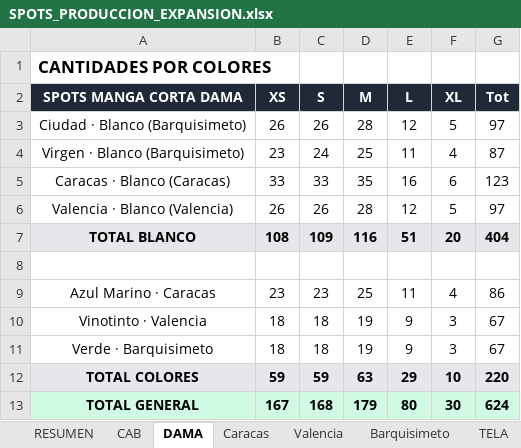
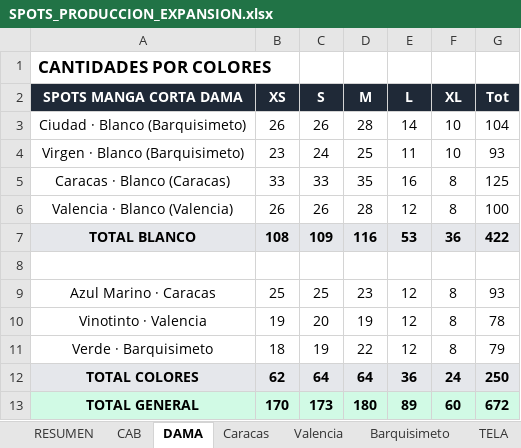
Before and after one commit to scm-svg/Data-Analyst, an Excel workbook: SPOTS_PRODUCCION_EXPANSION.xlsx, sheet DAMA, drawn as a sheet; values as stored, in another font and other column widths than the file's, no borders; the diff names each change by its address in the sheet, - before the commit and + after, or states it on an @@ line.

```diff
--- a/SPOTS_PRODUCCION_EXPANSION.xlsx (sheet DAMA)
+++ b/SPOTS_PRODUCCION_EXPANSION.xlsx (sheet DAMA)
-E3 (L): 12
+E3 (L): 14
-F3 (XL): 5
+F3 (XL): 10
-G3 (Tot): 97
+G3 (Tot): 104
-F4 (XL): 4
+F4 (XL): 10
-G4 (Tot): 87
+G4 (Tot): 93
-F5 (XL): 6
+F5 (XL): 8
-G5 (Tot): 123
+G5 (Tot): 125
-F6 (XL): 5
+F6 (XL): 8
-G6 (Tot): 97
+G6 (Tot): 100
-E7 (L): 51
+E7 (L): 53
-F7 (XL): 20
+F7 (XL): 36
-G7 (Tot): 404
+G7 (Tot): 422
-B9 (XS): 23
+B9 (XS): 25
-C9 (S): 23
+C9 (S): 25
-D9 (M): 25
+D9 (M): 23
-E9 (L): 11
+E9 (L): 12
-F9 (XL): 4
+F9 (XL): 8
-G9 (Tot): 86
+G9 (Tot): 93
-B10 (XS): 18
+B10 (XS): 19
-C10 (S): 18
+C10 (S): 20
-E10:E11 (L): 9
+E10:E11 (L): 12
-F10:F11 (XL): 3
+F10:F11 (XL): 8
-G10 (Tot): 67
+G10 (Tot): 78
-C11 (S): 18
+C11 (S): 19
-D11 (M): 19
+D11 (M): 22
-G11 (Tot): 67
+G11 (Tot): 79
-B12 (XS): 59
+B12 (XS): 62
-C12 (S): 59
+C12 (S): 64
-D12 (M): 63
+D12 (M): 64
-E12 (L): 29
+E12 (L): 36
-F12 (XL): 10
+F12 (XL): 24
-G12 (Tot): 220
+G12 (Tot): 250
-B13 (XS): 167
+B13 (XS): 170
-C13 (S): 168
+C13 (S): 173
-D13 (M): 179
+D13 (M): 180
-E13 (L): 80
+E13 (L): 89
-F13 (XL): 30
+F13 (XL): 60
-G13 (Tot): 624
+G13 (Tot): 672
```
Also changed, not shown: sheet Barquisimeto, sheet Valencia, sheet Caracas, sheet CAB, sheet RESUMEN, sheet TELA, 1 other file.
